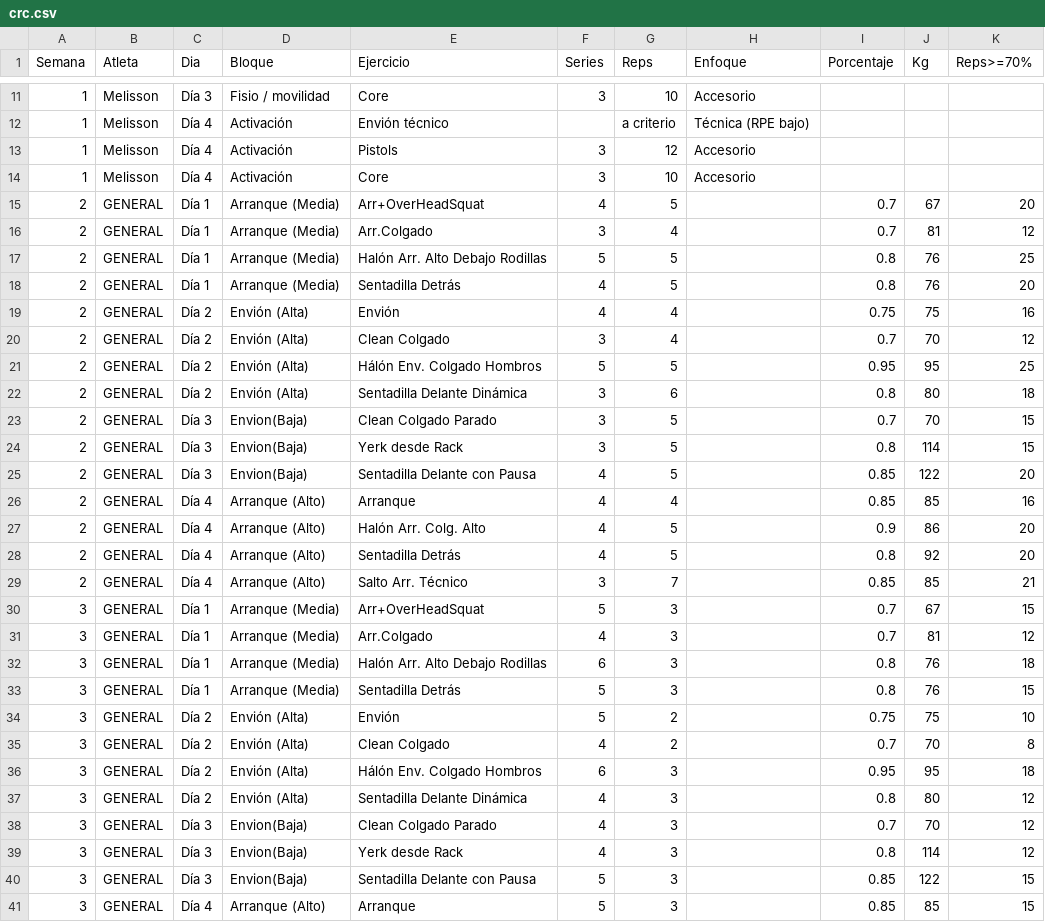
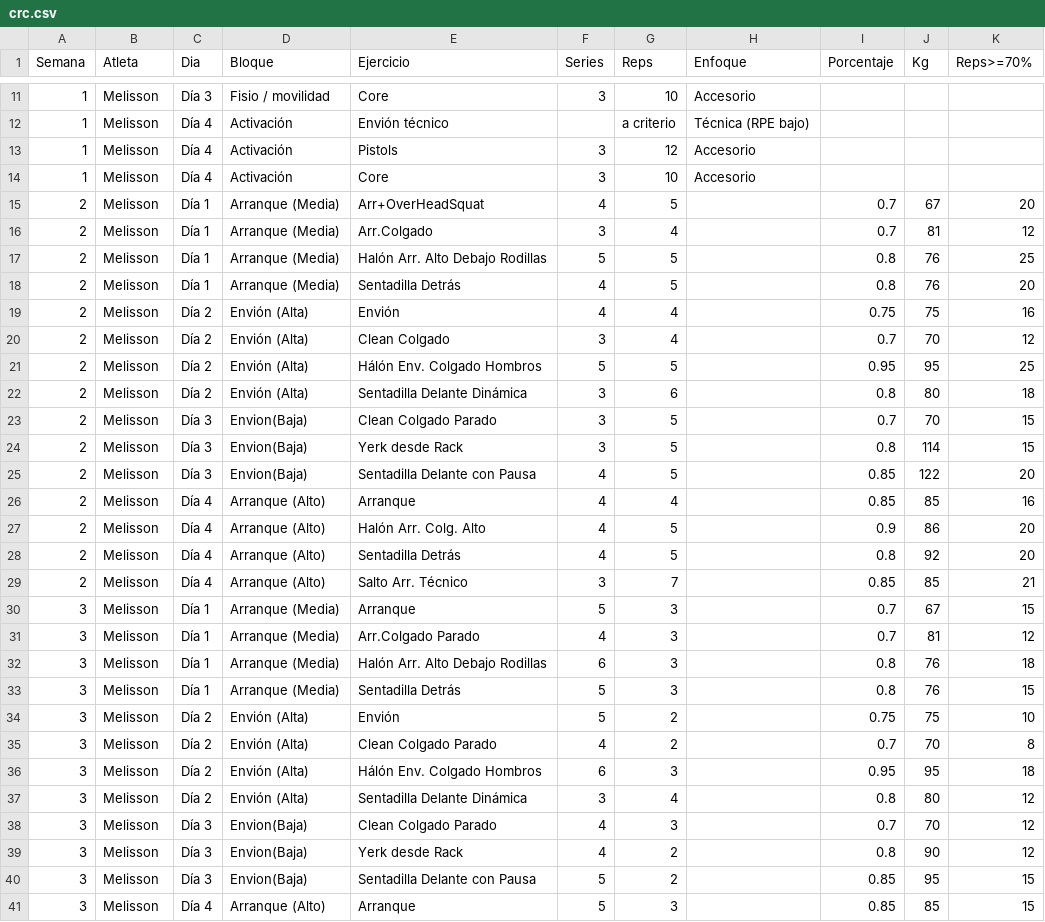
Before and after one commit to liftclub87/liftclub, a CSV file: plan-crc/crc.csv, drawn as a sheet; only a part is shown, gaps mark what is left out; the diff covers the shown part only.

Commit message:
Add files via upload

```diff
--- a/plan-crc/crc.csv
+++ b/plan-crc/crc.csv
@@ -14,28 +14,28 @@
 1,Melisson,Día 4,Activación ,Core,3,10,Accesorio,,,
-2,GENERAL,Día 1,Arranque (Media),Arr+OverHeadSquat,4,5,,0.7,67,20
-2,GENERAL,Día 1,Arranque (Media),Arr.Colgado,3,4,,0.7,81,12
-2,GENERAL,Día 1,Arranque (Media),Halón Arr. Alto Debajo Rodillas,5,5,,0.8,76,25
-2,GENERAL,Día 1,Arranque (Media),Sentadilla Detrás,4,5,,0.8,76,20
-2,GENERAL,Día 2,Envión (Alta),Envión,4,4,,0.75,75,16
-2,GENERAL,Día 2,Envión (Alta),Clean Colgado,3,4,,0.7,70,12
-2,GENERAL,Día 2,Envión (Alta),Hálón Env. Colgado Hombros,5,5,,0.95,95,25
-2,GENERAL,Día 2,Envión (Alta),Sentadilla Delante Dinámica,3,6,,0.8,80,18
-2,GENERAL,Día 3,Envion(Baja),Clean Colgado Parado,3,5,,0.7,70,15
-2,GENERAL,Día 3,Envion(Baja),Yerk desde Rack,3,5,,0.8,114,15
-2,GENERAL,Día 3,Envion(Baja),Sentadilla Delante con Pausa,4,5,,0.85,122,20
-2,GENERAL,Día 4,Arranque (Alto),Arranque,4,4,,0.85,85,16
-2,GENERAL,Día 4,Arranque (Alto),Halón Arr. Colg. Alto,4,5,,0.9,86,20
-2,GENERAL,Día 4,Arranque (Alto),Sentadilla Detrás,4,5,,0.8,92,20
-2,GENERAL,Día 4,Arranque (Alto),Salto Arr. Técnico,3,7,,0.85,85,21
-3,GENERAL,Día 1,Arranque (Media),Arr+OverHeadSquat,5,3,,0.7,67,15
-3,GENERAL,Día 1,Arranque (Media),Arr.Colgado,4,3,,0.7,81,12
-3,GENERAL,Día 1,Arranque (Media),Halón Arr. Alto Debajo Rodillas,6,3,,0.8,76,18
-3,GENERAL,Día 1,Arranque (Media),Sentadilla Detrás,5,3,,0.8,76,15
-3,GENERAL,Día 2,Envión (Alta),Envión,5,2,,0.75,75,10
-3,GENERAL,Día 2,Envión (Alta),Clean Colgado,4,2,,0.7,70,8
-3,GENERAL,Día 2,Envión (Alta),Hálón Env. Colgado Hombros,6,3,,0.95,95,18
-3,GENERAL,Día 2,Envión (Alta),Sentadilla Delante Dinámica,4,3,,0.8,80,12
-3,GENERAL,Día 3,Envion(Baja),Clean Colgado Parado,4,3,,0.7,70,12
-3,GENERAL,Día 3,Envion(Baja),Yerk desde Rack,4,3,,0.8,114,12
-3,GENERAL,Día 3,Envion(Baja),Sentadilla Delante con Pausa,5,3,,0.85,122,15
-3,GENERAL,Día 4,Arranque (Alto),Arranque,5,3,,0.85,85,15
+2,Melisson,Día 1,Arranque (Media),Arr+OverHeadSquat,4,5,,0.7,67,20
+2,Melisson,Día 1,Arranque (Media),Arr.Colgado,3,4,,0.7,81,12
+2,Melisson,Día 1,Arranque (Media),Halón Arr. Alto Debajo Rodillas,5,5,,0.8,76,25
+2,Melisson,Día 1,Arranque (Media),Sentadilla Detrás,4,5,,0.8,76,20
+2,Melisson,Día 2,Envión (Alta),Envión,4,4,,0.75,75,16
+2,Melisson,Día 2,Envión (Alta),Clean Colgado,3,4,,0.7,70,12
+2,Melisson,Día 2,Envión (Alta),Hálón Env. Colgado Hombros,5,5,,0.95,95,25
+2,Melisson,Día 2,Envión (Alta),Sentadilla Delante Dinámica,3,6,,0.8,80,18
+2,Melisson,Día 3,Envion(Baja),Clean Colgado Parado,3,5,,0.7,70,15
+2,Melisson,Día 3,Envion(Baja),Yerk desde Rack,3,5,,0.8,114,15
+2,Melisson,Día 3,Envion(Baja),Sentadilla Delante con Pausa,4,5,,0.85,122,20
+2,Melisson,Día 4,Arranque (Alto),Arranque,4,4,,0.85,85,16
+2,Melisson,Día 4,Arranque (Alto),Halón Arr. Colg. Alto,4,5,,0.9,86,20
+2,Melisson,Día 4,Arranque (Alto),Sentadilla Detrás,4,5,,0.8,92,20
+2,Melisson,Día 4,Arranque (Alto),Salto Arr. Técnico,3,7,,0.85,85,21
+3,Melisson,Día 1,Arranque (Media),Arranque,5,3,,0.7,67,15
+3,Melisson,Día 1,Arranque (Media),Arr.Colgado Parado,4,3,,0.7,81,12
+3,Melisson,Día 1,Arranque (Media),Halón Arr. Alto Debajo Rodillas,6,3,,0.8,76,18
+3,Melisson,Día 1,Arranque (Media),Sentadilla Detrás,5,3,,0.8,76,15
+3,Melisson,Día 2,Envión (Alta),Envión,5,2,,0.75,75,10
+3,Melisson,Día 2,Envión (Alta),Clean Colgado Parado,4,2,,0.7,70,8
+3,Melisson,Día 2,Envión (Alta),Hálón Env. Colgado Hombros,6,3,,0.95,95,18
+3,Melisson,Día 2,Envión (Alta),Sentadilla Delante Dinámica,3,4,,0.8,80,12
+3,Melisson,Día 3,Envion(Baja),Clean Colgado Parado,4,3,,0.7,70,12
+3,Melisson,Día 3,Envion(Baja),Yerk desde Rack,4,2,,0.8,90,12
+3,Melisson,Día 3,Envion(Baja),Sentadilla Delante con Pausa,5,2,,0.85,95,15
+3,Melisson,Día 4,Arranque (Alto),Arranque,5,3,,0.85,85,15
```
Also changed, not shown: 25 edited cells elsewhere in this file.
